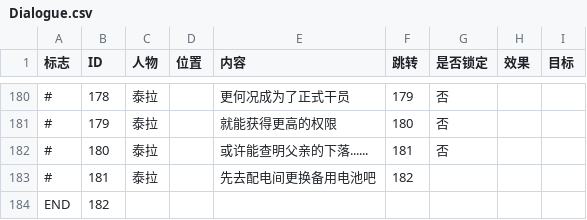
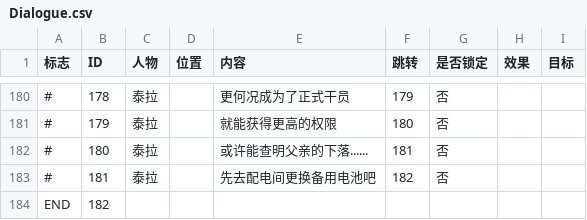
Before and after one commit to Creteeee/BlueStar0324, a CSV file: BlueStar/Assets/Script/Dialogue.csv, drawn as a sheet; only a part is shown, gaps mark what is left out; the diff names each change by its address in the sheet, - before the commit and + after, or states it on an @@ line.

```diff
--- a/BlueStar/Assets/Script/Dialogue.csv
+++ b/BlueStar/Assets/Script/Dialogue.csv
-G183 (是否锁定): (empty)
+G183 (是否锁定): 否
```
Also changed, not shown: 14 other files.
